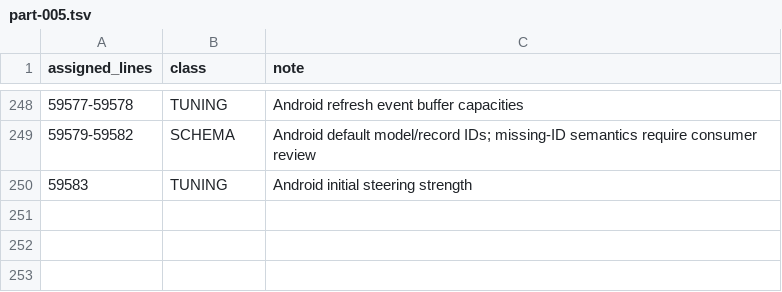
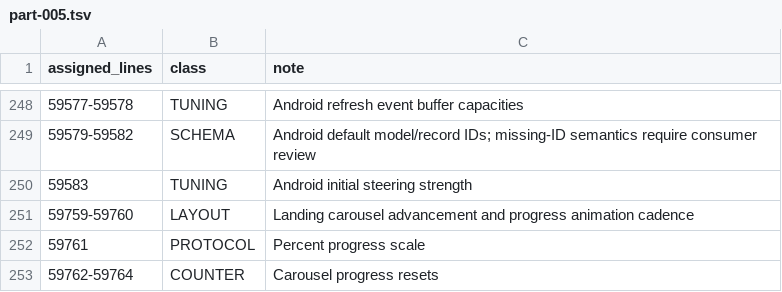
Before and after one commit to wisent-ai/probierz, a TSV file: test-results/hardcoded-numbers/classified/assigned/continued/part-005.tsv, drawn as a sheet; only a part is shown, gaps mark what is left out.

```diff
--- a/test-results/hardcoded-numbers/classified/assigned/continued/part-005.tsv
+++ b/test-results/hardcoded-numbers/classified/assigned/continued/part-005.tsv
@@ -250 +250,4 @@ assigned_lines	class	note
 59583	TUNING	Android initial steering strength
+59759-59760	LAYOUT	Landing carousel advancement and progress animation cadence
+59761	PROTOCOL	Percent progress scale
+59762-59764	COUNTER	Carousel progress resets
```
Also changed, not shown: 3 other files.
